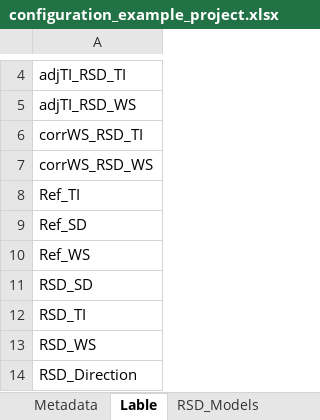
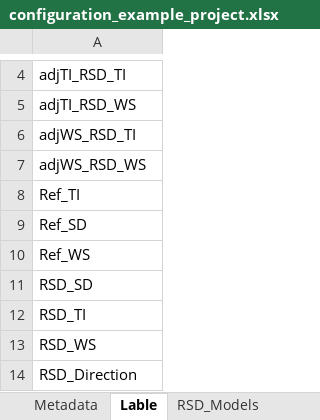
Before and after one commit to CFARS/TACT, an Excel workbook: Example/configuration_example_project.xlsx, sheet Lable, drawn as a sheet; only a part is shown, gaps mark what is left out; values as stored, in another font and other column widths than the file's, no borders; the diff names each change by its address in the sheet, - before the commit and + after, or states it on an @@ line.

Commit message:
more corr to adj

```diff
--- a/Example/configuration_example_project.xlsx (sheet Lable)
+++ b/Example/configuration_example_project.xlsx (sheet Lable)
-A6: corrWS_RSD_TI
+A6: adjWS_RSD_TI
-A7: corrWS_RSD_WS
+A7: adjWS_RSD_WS
```
Also changed, not shown: charts or pictures.
